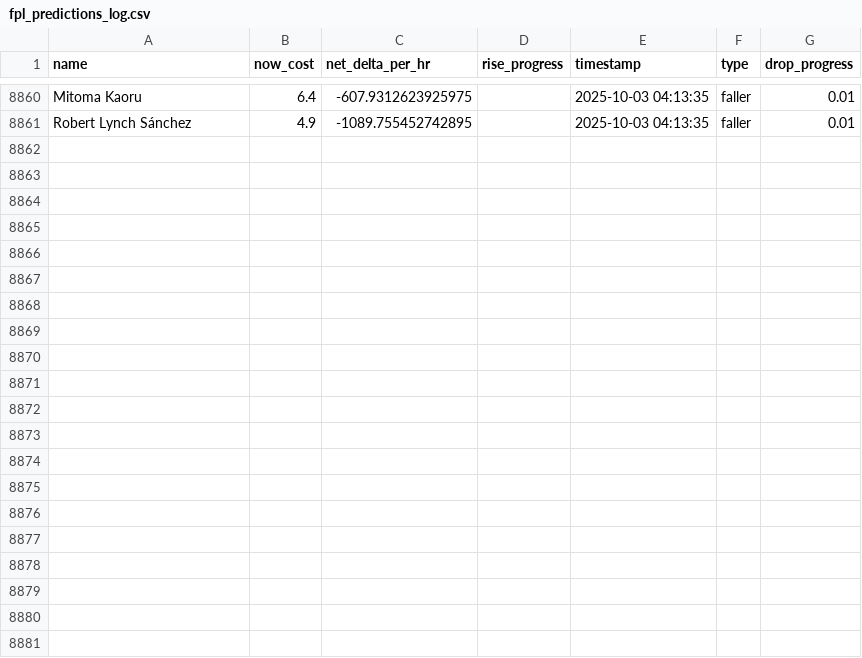
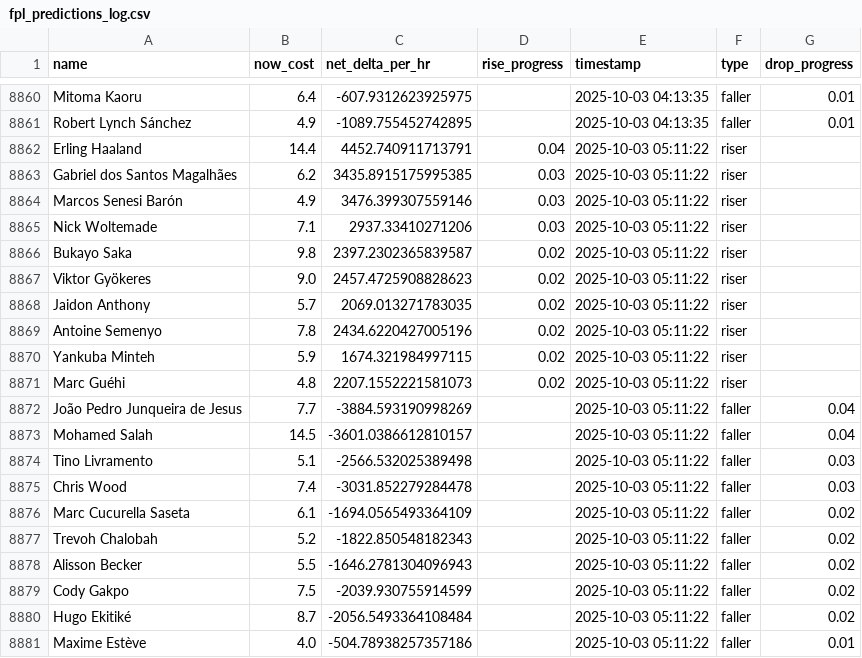
Before and after one commit to muhtasim-maleque/fpl-price-changes, a CSV file: fpl_predictions_log.csv, drawn as a sheet; only a part is shown, gaps mark what is left out.

```diff
--- a/fpl_predictions_log.csv
+++ b/fpl_predictions_log.csv
@@ -8861 +8861,21 @@ Mitoma Kaoru,6.4,-607.9312623925975,,2025-10-03 04:13:35,faller,0.01
 Robert Lynch Sánchez,4.9,-1089.755452742895,,2025-10-03 04:13:35,faller,0.01
+Erling Haaland,14.4,4452.740911713791,0.04,2025-10-03 05:11:22,riser,
+Gabriel dos Santos Magalhães,6.2,3435.8915175995385,0.03,2025-10-03 05:11:22,riser,
+Marcos Senesi Barón,4.9,3476.399307559146,0.03,2025-10-03 05:11:22,riser,
+Nick Woltemade,7.1,2937.33410271206,0.03,2025-10-03 05:11:22,riser,
+Bukayo Saka,9.8,2397.2302365839587,0.02,2025-10-03 05:11:22,riser,
+Viktor Gyökeres,9.0,2457.4725908828623,0.02,2025-10-03 05:11:22,riser,
+Jaidon Anthony,5.7,2069.013271783035,0.02,2025-10-03 05:11:22,riser,
+Antoine Semenyo,7.8,2434.6220427005196,0.02,2025-10-03 05:11:22,riser,
+Yankuba Minteh,5.9,1674.321984997115,0.02,2025-10-03 05:11:22,riser,
+Marc Guéhi,4.8,2207.1552221581073,0.02,2025-10-03 05:11:22,riser,
+João Pedro Junqueira de Jesus,7.7,-3884.593190998269,,2025-10-03 05:11:22,faller,0.04
+Mohamed Salah,14.5,-3601.0386612810157,,2025-10-03 05:11:22,faller,0.04
+Tino Livramento,5.1,-2566.532025389498,,2025-10-03 05:11:22,faller,0.03
+Chris Wood,7.4,-3031.852279284478,,2025-10-03 05:11:22,faller,0.03
+Marc Cucurella Saseta,6.1,-1694.0565493364109,,2025-10-03 05:11:22,faller,0.02
+Trevoh Chalobah,5.2,-1822.850548182343,,2025-10-03 05:11:22,faller,0.02
+Alisson Becker,5.5,-1646.2781304096943,,2025-10-03 05:11:22,faller,0.02
+Cody Gakpo,7.5,-2039.930755914599,,2025-10-03 05:11:22,faller,0.02
+Hugo Ekitiké,8.7,-2056.5493364108484,,2025-10-03 05:11:22,faller,0.02
+Maxime Estève,4.0,-504.78938257357186,,2025-10-03 05:11:22,faller,0.01
```
Also changed, not shown: fpl_summary.csv.
